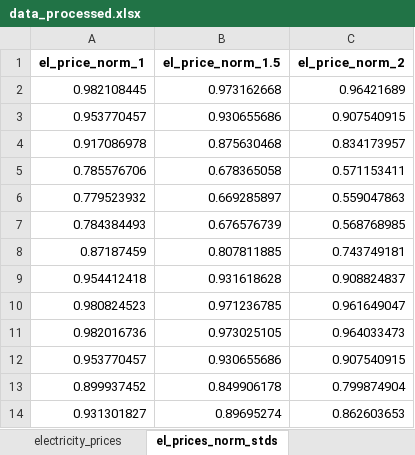
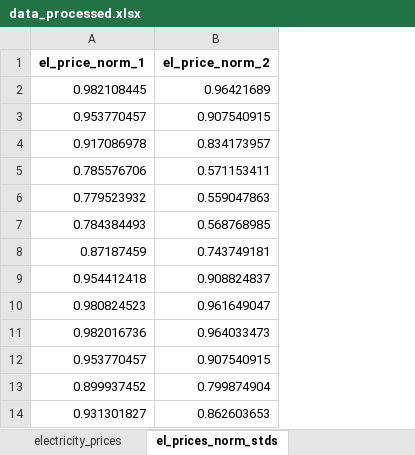
Before and after one commit to lucabert01/AdOpT-NET0_luca, an Excel workbook: dataCaseStudy_Cement/dataSources/data_processed.xlsx, sheet el_prices_norm_stds, drawn as a sheet; only a part is shown; values as stored, in another font and other column widths than the file's, no borders; the diff names each change by its address in the sheet, - before the commit and + after, or states it on an @@ line.

```diff
--- a/dataCaseStudy_Cement/dataSources/data_processed.xlsx (sheet el_prices_norm_stds)
+++ b/dataCaseStudy_Cement/dataSources/data_processed.xlsx (sheet el_prices_norm_stds)
-column B (el_price_norm_1.5), rows 2-14: 0.973162668 | 0.930655686 | 0.875630468 | 0.678365058 | 0.669285897 | 0.676576739 | 0.807811885 | 0.931618628 | 0.971236785 | 0.973025105 | 0.930655686 | 0.849906178 | 0.89695274
```
Also changed, not shown: dataCaseStudy_Cement/raw_results/flexible_ops/Summary.xlsx, 33 other files.
